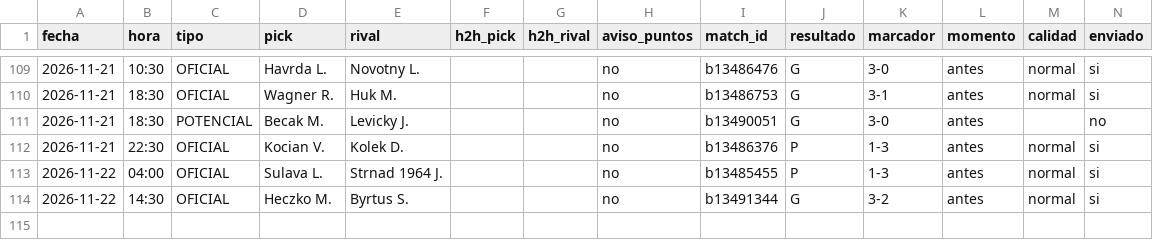
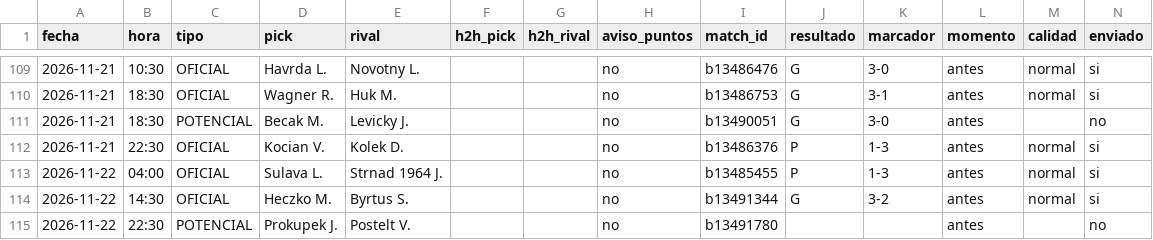
Before and after one commit to manuvaldespartera3-netizen/tt-avisador, a CSV file: picks_ligapro.csv, drawn as a sheet; only a part is shown, gaps mark what is left out; rows hold the shown columns only; the diff names each change by its address in the sheet, - before the commit and + after, or states it on an @@ line.

Commit message:
Liga Pro picks

```diff
--- a/picks_ligapro.csv
+++ b/picks_ligapro.csv
+row 115: 2026-11-22 | 22:30 | POTENCIAL | Prokupek J. | Postelt V. |  |  | no | b13491780 |  |  | antes |  | no
```
